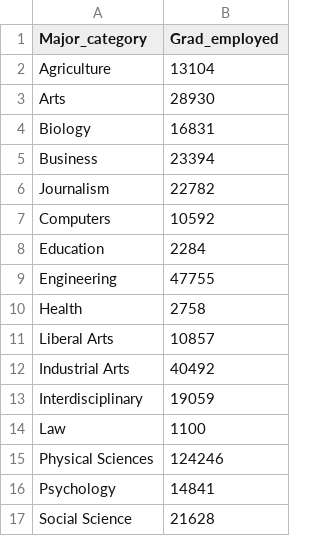
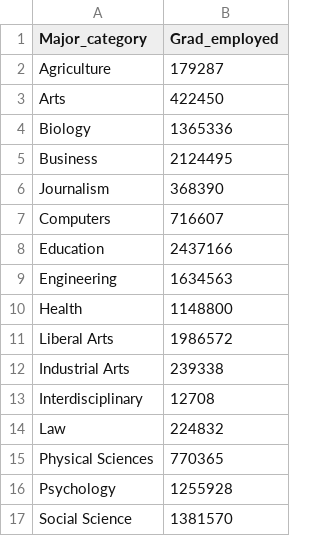
Before and after one commit to FaridzulM/FM, a CSV file: grad-students.csv, drawn as a sheet.

Commit message:
Update grad-students.csv

```diff
--- a/grad-students.csv
+++ b/grad-students.csv
@@ -1,17 +1,17 @@
 Major_category,Grad_employed
-Agriculture,13104
-Arts,28930
-Biology,16831
-Business,23394
-Journalism,22782
-Computers,10592
-Education,2284
-Engineering,47755
-Health,2758
-Liberal Arts,10857
-Industrial Arts,40492
-Interdisciplinary,19059
-Law,1100
-Physical Sciences,124246
-Psychology,14841
-Social Science,21628
+Agriculture,179287
+Arts,422450
+Biology,1365336
+Business,2124495
+Journalism,368390
+Computers,716607
+Education,2437166
+Engineering,1634563
+Health,1148800
+Liberal Arts,1986572
+Industrial Arts,239338
+Interdisciplinary,12708
+Law,224832
+Physical Sciences,770365
+Psychology,1255928
+Social Science,1381570
```
